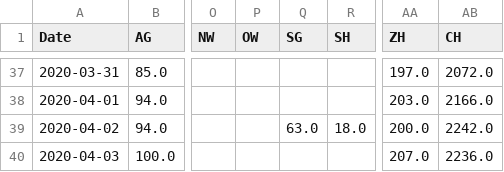
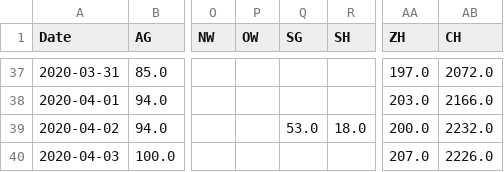
Before and after one commit to imsodin/covid19-cases-switzerland, a CSV file: covid19_hospitalized_switzerland_openzh.csv, drawn as a sheet; only a part is shown, gaps mark what is left out; the diff names each change by its address in the sheet, - before the commit and + after, or states it on an @@ line.

```diff
--- a/covid19_hospitalized_switzerland_openzh.csv
+++ b/covid19_hospitalized_switzerland_openzh.csv
-Q39 (SG): 63.0
+Q39 (SG): 53.0
-AB39 (CH): 2242.0
+AB39 (CH): 2232.0
-AB40 (CH): 2236.0
+AB40 (CH): 2226.0
```
Also changed, not shown: covid19_icu_switzerland_openzh.csv, covid19_released_switzerland_openzh.csv, 6 other files.
